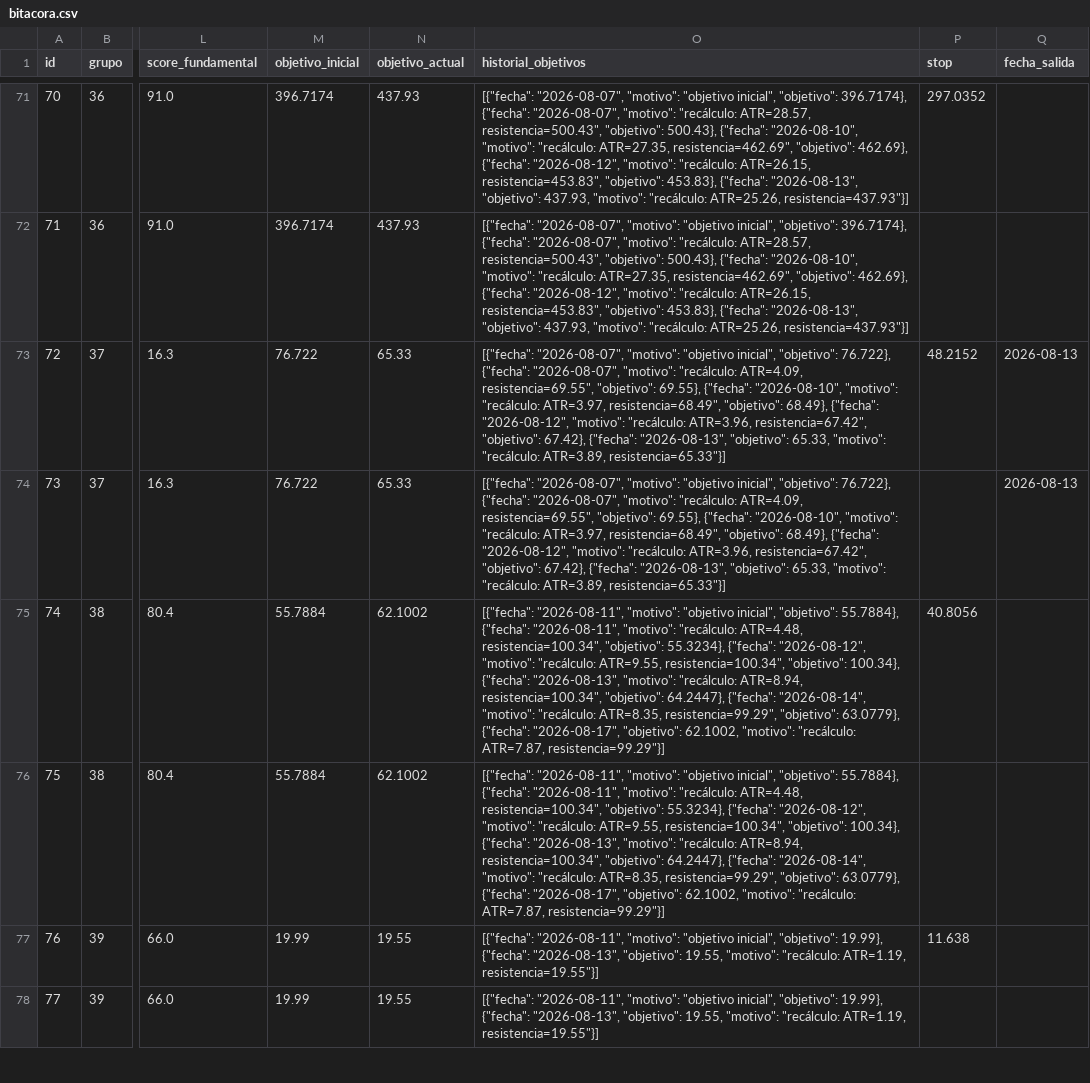
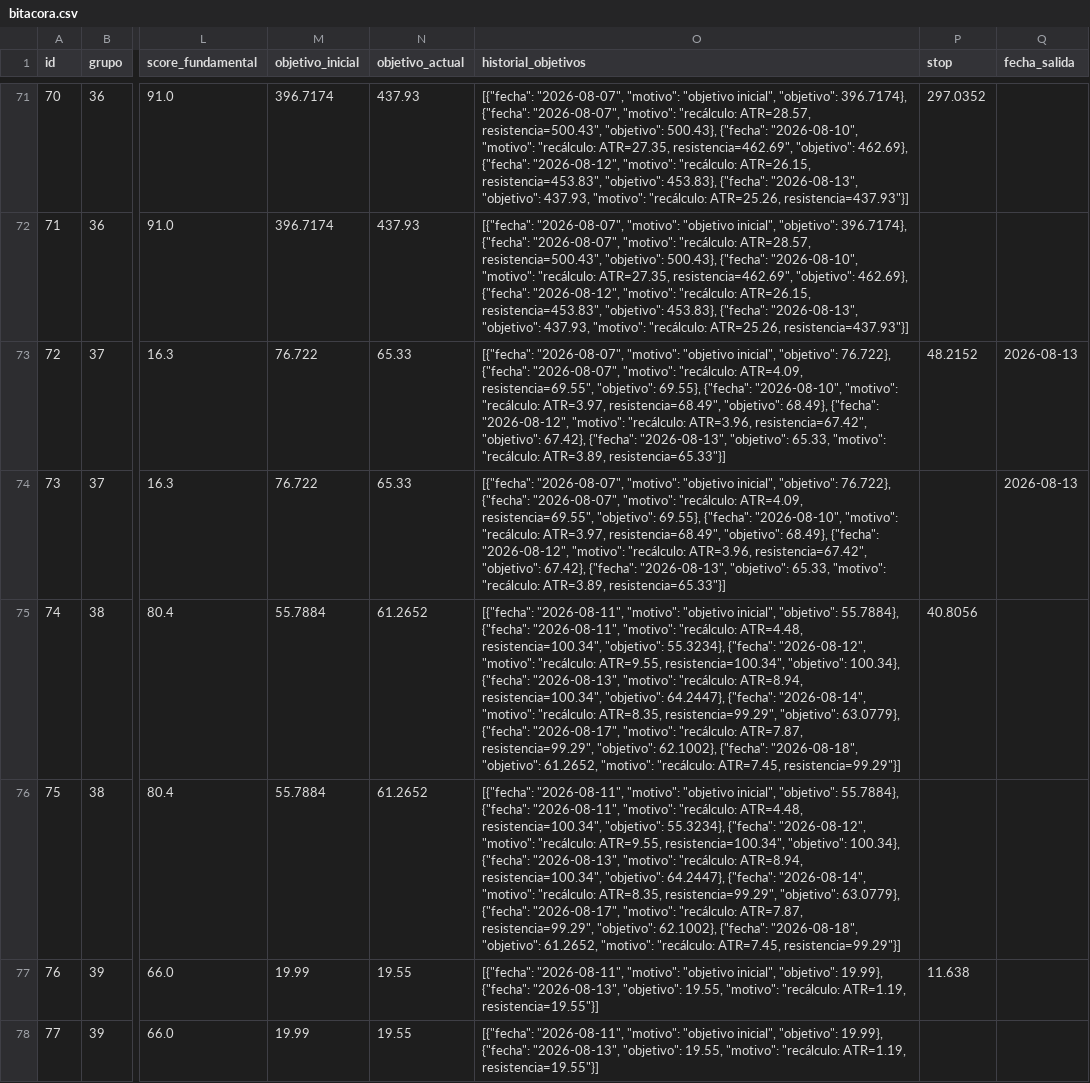
Before and after one commit to sebas1331/centinela-sp500, a CSV file: bitacora.csv, drawn as a sheet; only a part is shown, gaps mark what is left out; the diff covers the shown part only; the diff names each change by its address in the sheet, - before the commit and + after, or states it on an @@ line.

```diff
--- a/bitacora.csv
+++ b/bitacora.csv
-N75:N76 (objetivo_actual): 62.1002
+N75:N76 (objetivo_actual): 61.2652
-O75:O76 (historial_objetivos): …{"fecha": "2026-08-17", "objetivo": 62.1002, "motivo": "recálculo: ATR=7.87, resistencia=99.29"}]
+O75:O76 (historial_objetivos): …{"fecha": "2026-08-17", "motivo": "recálculo: ATR=7.87, resistencia=99.29", "objetivo": 62.1002}, {"fecha": "2026-08-18", "objetivo": 61.2652, "motivo": "recálculo: ATR=7.45, resistencia=99.29"}]
```
Also changed, not shown: 16 edited cells elsewhere in this file, 4 other files.
